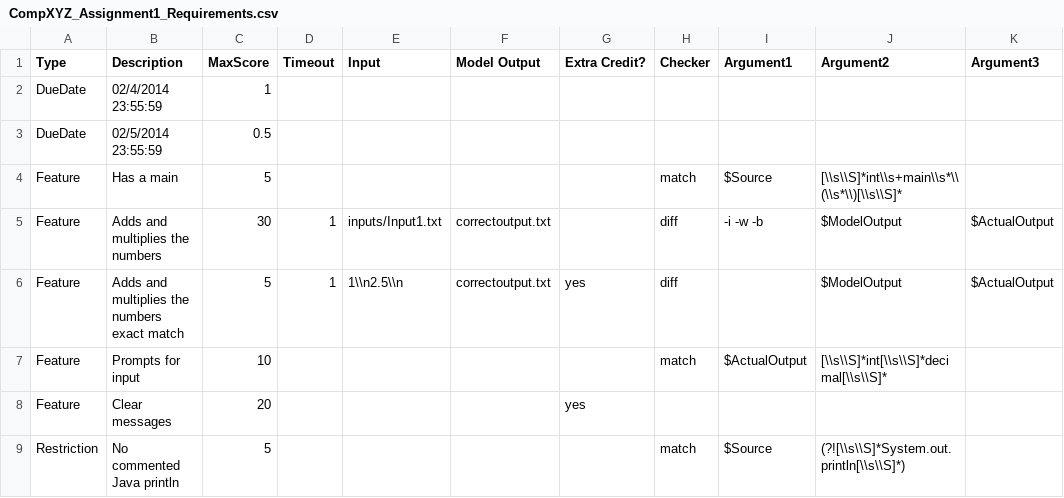
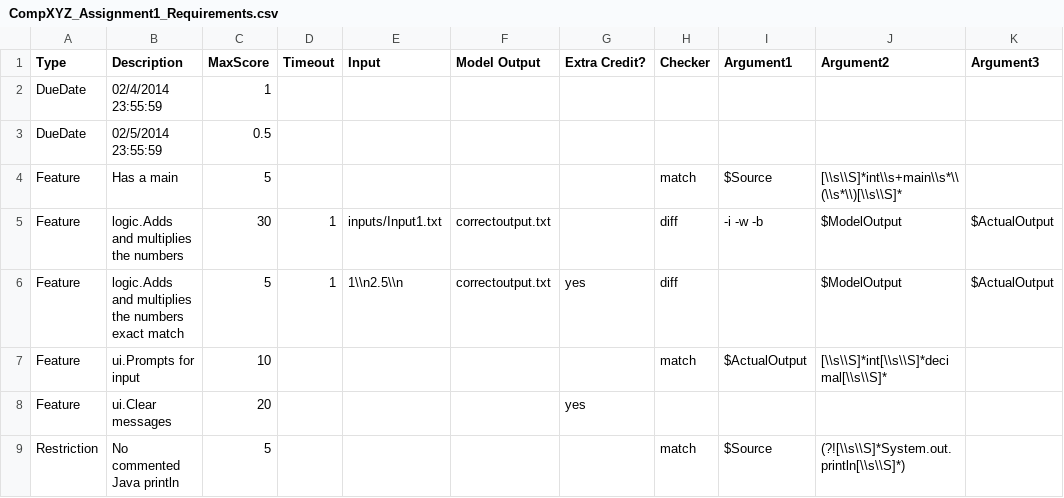
Before and after one commit to pdewan/DemoCourseLocalBasicChecks, a CSV file: assignmentXYZ/CompXYZ_Assignment1_Requirements.csv, drawn as a sheet.

Commit message:
handling source in interpreted requirements

```diff
--- a/assignmentXYZ/CompXYZ_Assignment1_Requirements.csv
+++ b/assignmentXYZ/CompXYZ_Assignment1_Requirements.csv
@@ -4,6 +4,6 @@ DueDate,"02/5/2014 23:55:59",0.5,,,,,,,,
 Feature,Has a main,5,,,,,match,$Source,[\\s\\S]*int\\s+main\\s*\\(\\s*\\)[\\s\\S]*
-Feature,Adds and multiplies the numbers,30,1,inputs/Input1.txt,correctoutput.txt,,diff,"-i -w -b",$ModelOutput,$ActualOutput
-Feature,Adds and multiplies the numbers exact match,5,1,"1\\n2.5\\n",correctoutput.txt,yes,diff,,$ModelOutput,$ActualOutput
-Feature,Prompts for input,10,,,,,match,$ActualOutput,"[\\s\\S]*int[\\s\\S]*decimal[\\s\\S]*"
-Feature,Clear messages,20,,,,yes,,,,
+Feature,logic.Adds and multiplies the numbers,30,1,inputs/Input1.txt,correctoutput.txt,,diff,"-i -w -b",$ModelOutput,$ActualOutput
+Feature,logic.Adds and multiplies the numbers exact match,5,1,"1\\n2.5\\n",correctoutput.txt,yes,diff,,$ModelOutput,$ActualOutput
+Feature,ui.Prompts for input,10,,,,,match,$ActualOutput,"[\\s\\S]*int[\\s\\S]*decimal[\\s\\S]*"
+Feature,ui.Clear messages,20,,,,yes,,,,
 Restriction,No commented Java println,5,,,,,match,$Source,(?![\\s\\S]*System.out.println[\\s\\S]*)
```
Also changed, not shown: 7 other files.
